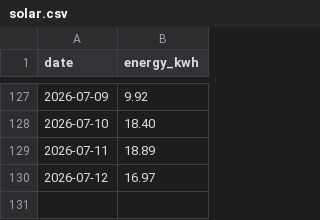
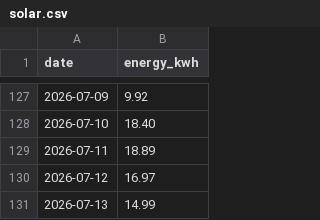
Before and after one commit to eggplantbren/Solar, a CSV file: solar.csv, drawn as a sheet; only a part is shown, gaps mark what is left out; the diff names each change by its address in the sheet, - before the commit and + after, or states it on an @@ line.

Commit message:
data

```diff
--- a/solar.csv
+++ b/solar.csv
+row 131: 2026-07-13 | 14.99
```
